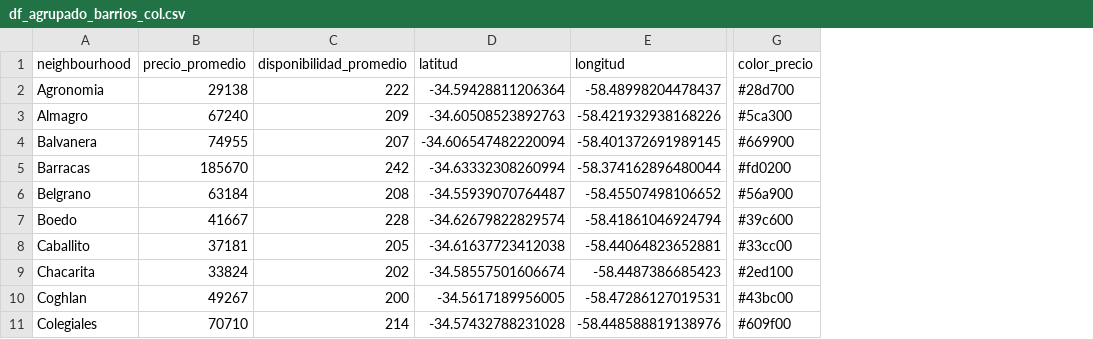
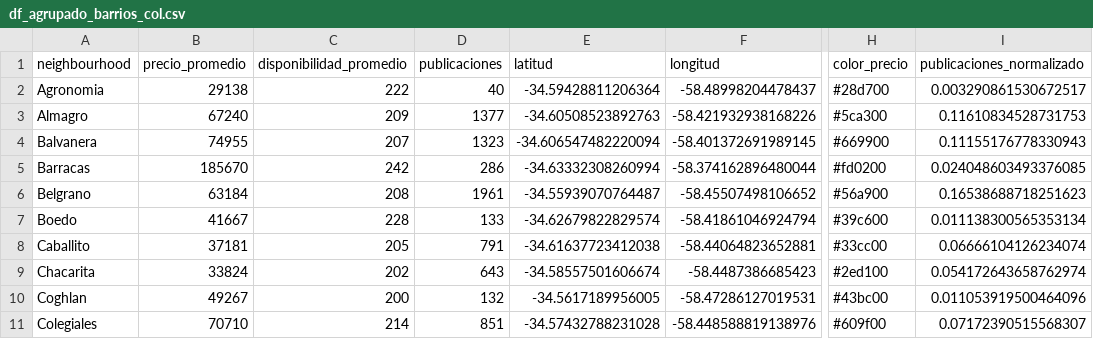
Before and after one commit to NicoMlicottaDS/ecd2024b, a CSV file: tpfinal/df_agrupado_barrios_col.csv, drawn as a sheet; only a part is shown, gaps mark what is left out; the diff names each change by its address in the sheet, - before the commit and + after, or states it on an @@ line.

Commit message:
Add files via upload

```diff
--- a/tpfinal/df_agrupado_barrios_col.csv
+++ b/tpfinal/df_agrupado_barrios_col.csv
+column D (publicaciones), rows 2-11: 40 | 1377 | 1323 | 286 | 1961 | 133 | 791 | 643 | 132 | 851
+column I (publicaciones_normalizado), rows 2-11: 0.003290861530672517 | 0.11610834528731753 | 0.11155176778330943 | 0.024048603493376085 | 0.16538688718251623 | 0.011138300565353134 | 0.06666104126234074 | 0.054172643658762974 | 0.011053919500464096 | 0.07172390515568307
```
